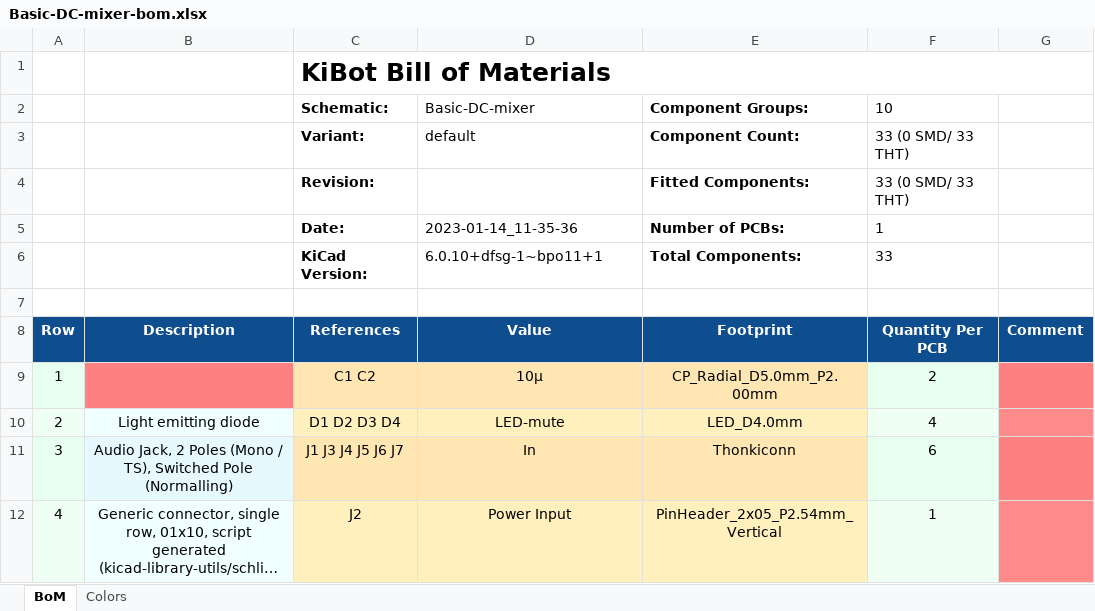
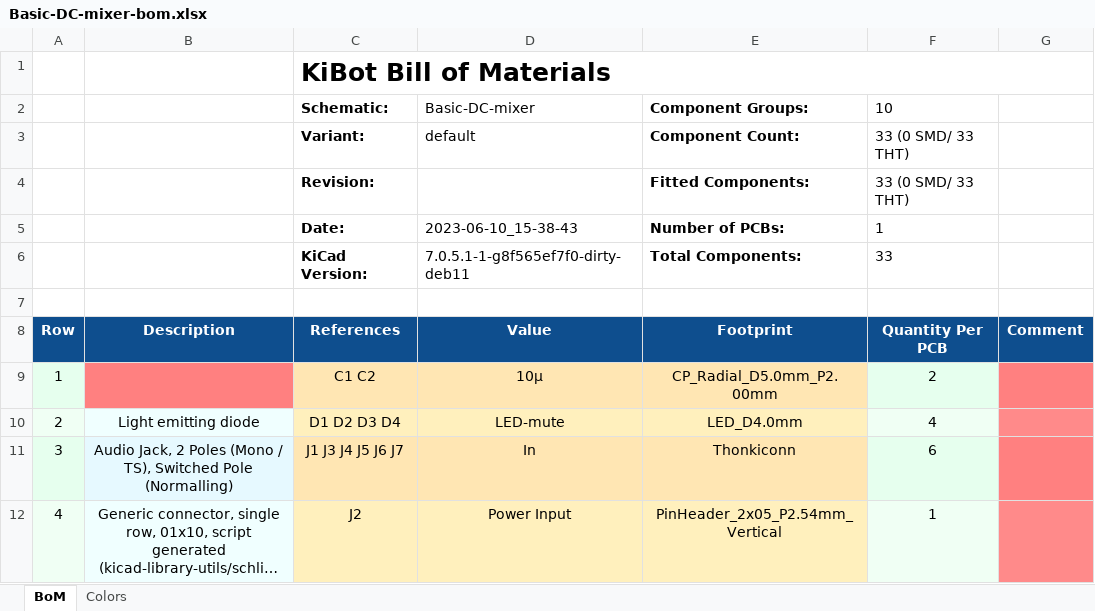
Before and after one commit to BleepSound/basic-mixer-dc, an Excel workbook: documentation/bom/Basic-DC-mixer-bom.xlsx, sheet BoM, drawn as a sheet; only a part is shown; long unchanged cells end in …; values as stored, in another font and other column widths than the file's, no borders; charts and pictures not drawn; the diff names each change by its address in the sheet, - before the commit and + after, or states it on an @@ line.

```diff
--- a/documentation/bom/Basic-DC-mixer-bom.xlsx (sheet BoM)
+++ b/documentation/bom/Basic-DC-mixer-bom.xlsx (sheet BoM)
-D5: 2023-01-14_11-35-36
+D5: 2023-06-10_15-38-43
-D6: 6.0.10+dfsg-1~bpo11+1
+D6: 7.0.5.1-1-g8f565ef7f0-dirty-deb11
```
Also changed, not shown: charts or pictures, 7 other files.
